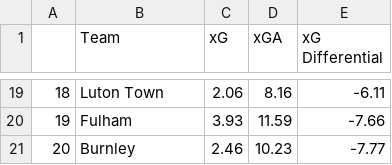
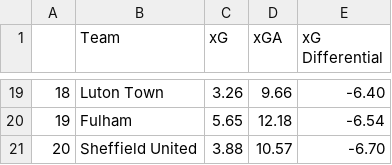
Before and after one commit to Harrison-Ward/xG, a CSV file: assets/xG_table.csv, drawn as a sheet; only a part is shown, gaps mark what is left out; the diff covers the shown part only.

```diff
--- a/assets/xG_table.csv
+++ b/assets/xG_table.csv
@@ -19,3 +19,3 @@
-18,Luton Town,2.06,8.16,-6.11
-19,Fulham,3.93,11.59,-7.66
-20,Burnley,2.46,10.23,-7.77
+18,Luton Town,3.26,9.66,-6.40
+19,Fulham,5.65,12.18,-6.54
+20,Sheffield United,3.88,10.57,-6.70
```
Also changed, not shown: 62 edited cells elsewhere in this file, assets/full_table.csv, 6 other files.
